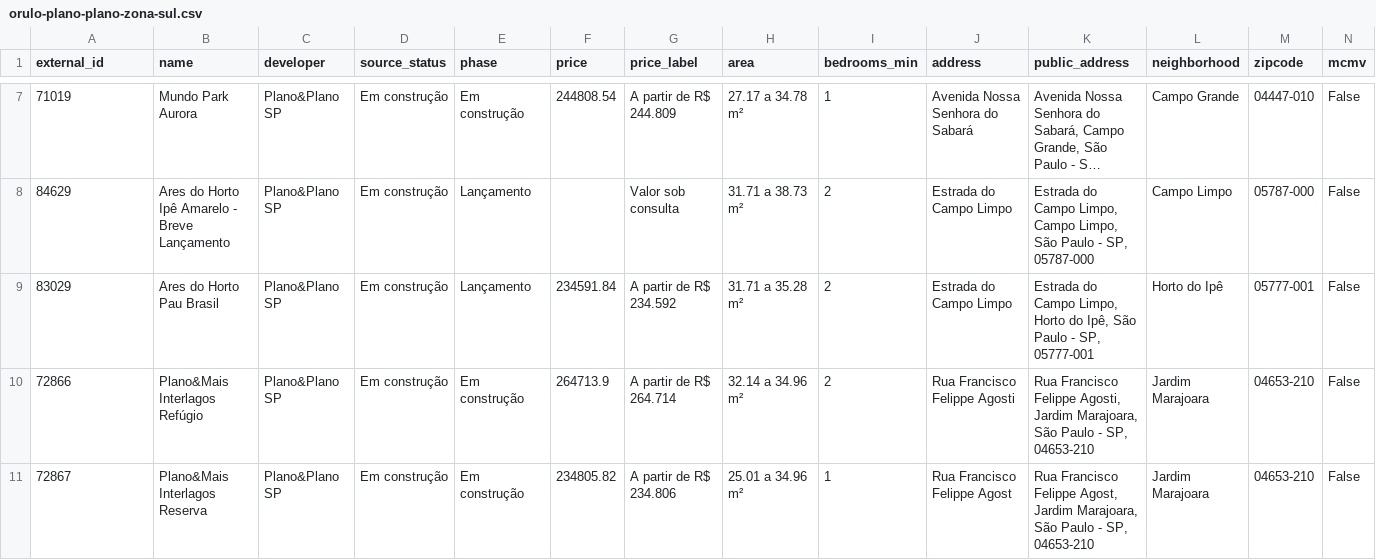
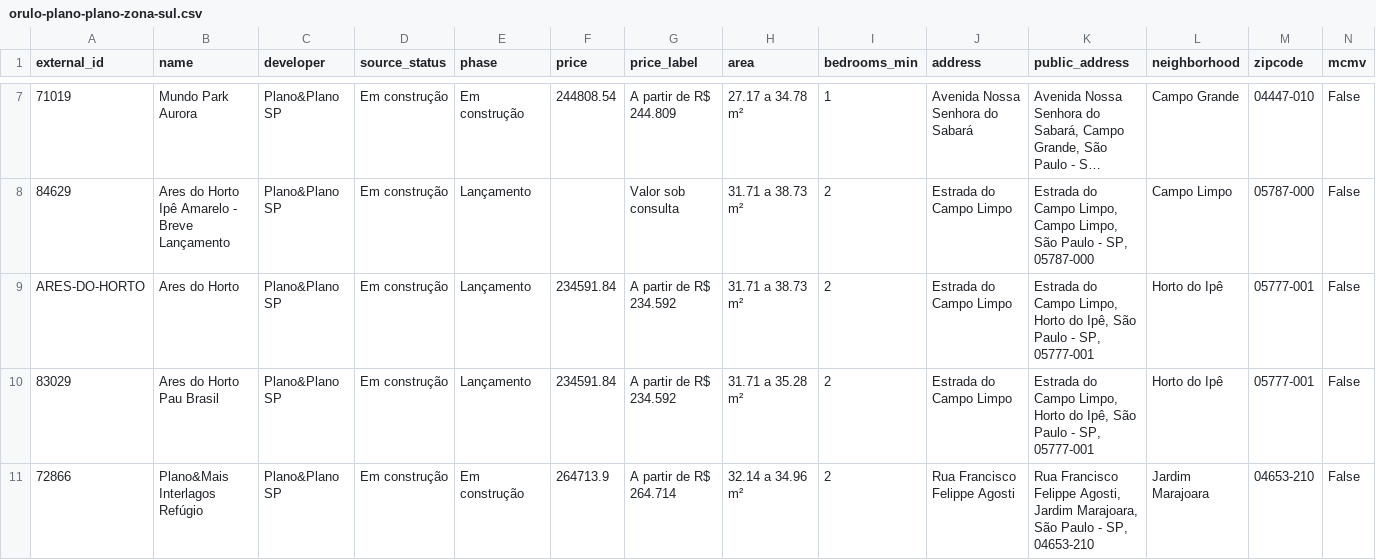
Before and after one commit to gilfernandesml-hash/meuapecomrosa, a CSV file: reports/orulo-plano-plano-zona-sul.csv, drawn as a sheet; only a part is shown, gaps mark what is left out; the shorter side is filled out with more unchanged rows; long unchanged cells end in …; rows hold the shown columns only; the diff names each change by its address in the sheet, - before the commit and + after, or states it on an @@ line.

Commit message:
feat: adicionar Ares do Horto ao catalogo

```diff
--- a/reports/orulo-plano-plano-zona-sul.csv
+++ b/reports/orulo-plano-plano-zona-sul.csv
+row 9: ARES-DO-HORTO | Ares do Horto | Plano&Plano SP | Em construção | Lançamento | 234591.84 | A partir de R$ 234.592 | 31.71 a 38.73 m² | 2 | Estrada do Campo Limpo | Estrada do Campo Limpo, Horto do Ipê, São Paulo - SP, 05777-001 | Horto do Ipê | 05777-001 | False
```
Also changed, not shown: 3 other files.
